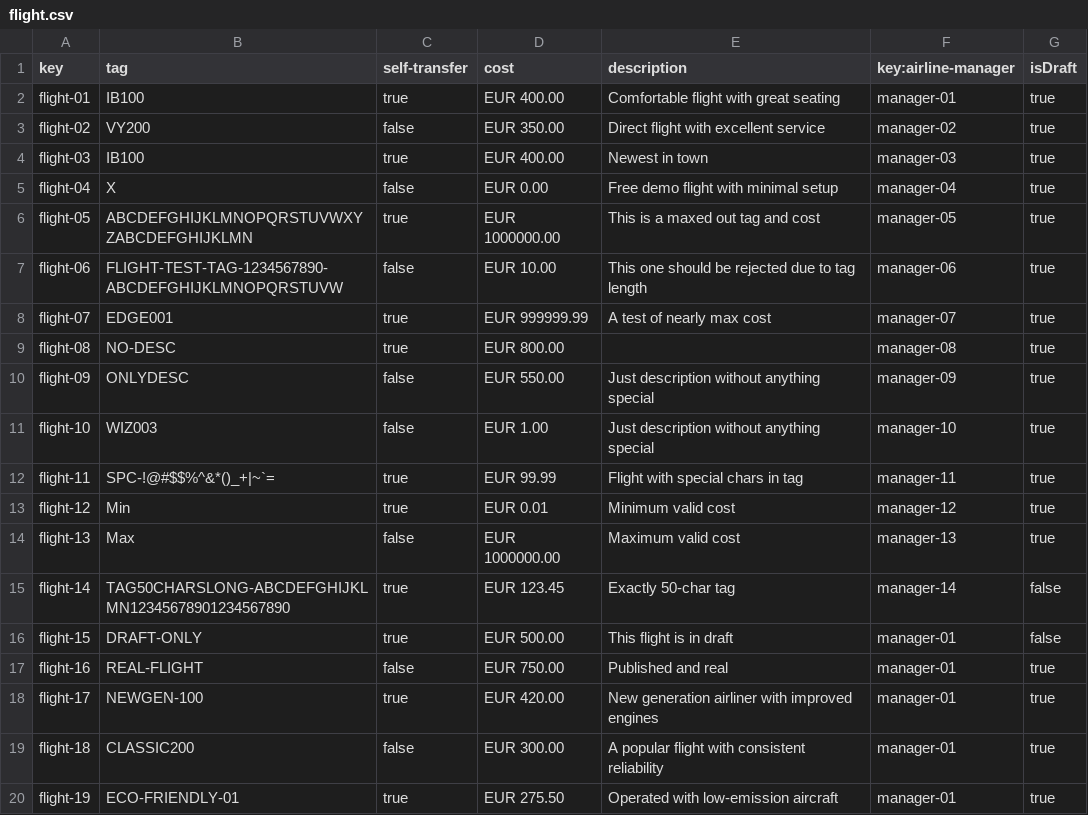
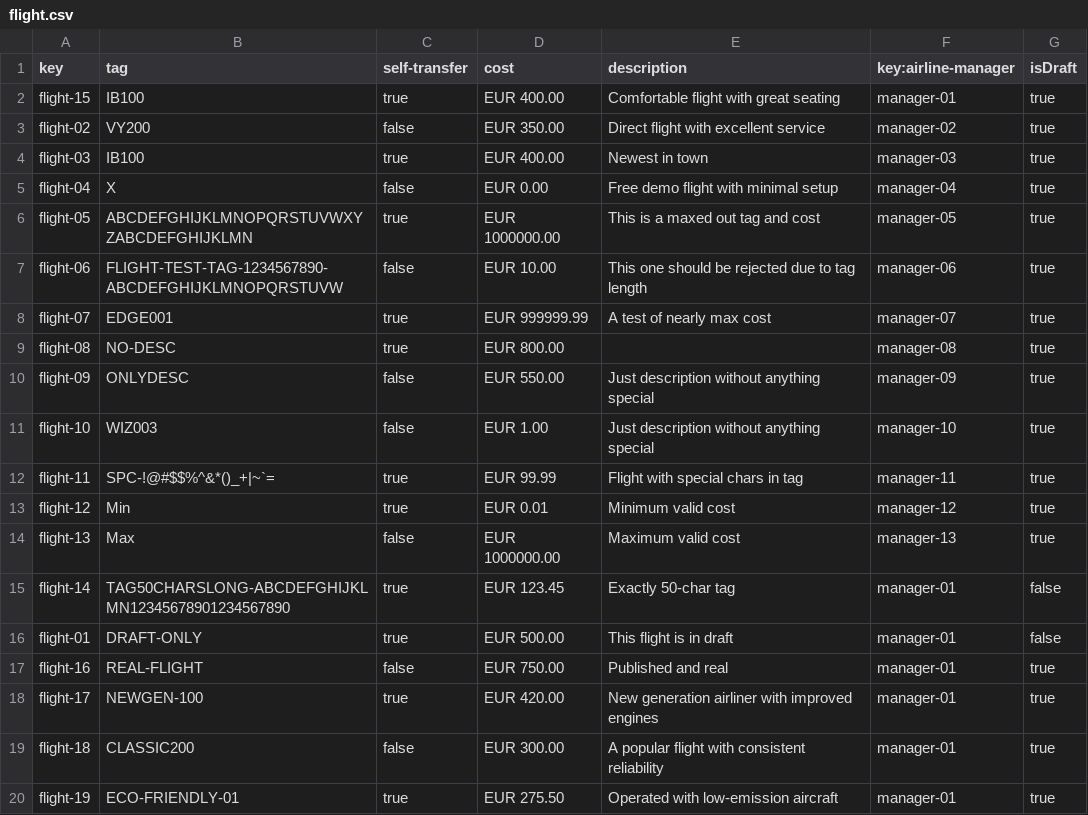
Before and after one commit to rubpergar/Acme-ANS-C3, a CSV file: src/main/resources/WEB-INF/data/sample/flight.csv, drawn as a sheet; only a part is shown.

```diff
--- a/src/main/resources/WEB-INF/data/sample/flight.csv
+++ b/src/main/resources/WEB-INF/data/sample/flight.csv
@@ -1,3 +1,3 @@
 key,tag,self-transfer,cost,description,key:airline-manager,isDraft
-flight-01,IB100,true,EUR 400.00,Comfortable flight with great seating,manager-01,true
+flight-15,IB100,true,EUR 400.00,Comfortable flight with great seating,manager-01,true
 flight-02,VY200,false,EUR 350.00,Direct flight with excellent service,manager-02,true
@@ -14,4 +14,4 @@ flight-12,Min,true,EUR 0.01,Minimum valid cost,manager-12,true
 flight-13,Max,false,EUR 1000000.00,Maximum valid cost,manager-13,true
-flight-14,TAG50CHARSLONG-ABCDEFGHIJKLMN12345678901234567890,true,EUR 123.45,Exactly 50-char tag,manager-14, false
-flight-15,DRAFT-ONLY,true,EUR 500.00,This flight is in draft,manager-01,false
+flight-14,TAG50CHARSLONG-ABCDEFGHIJKLMN12345678901234567890,true,EUR 123.45,Exactly 50-char tag,manager-01,false
+flight-01,DRAFT-ONLY,true,EUR 500.00,This flight is in draft,manager-01,false
 flight-16,REAL-FLIGHT,false,EUR 750.00,Published and real,manager-01,true
```
Also changed, not shown: src/main/resources/WEB-INF/data/sample/booking.csv, src/main/resources/WEB-INF/data/sample/leg.csv.
